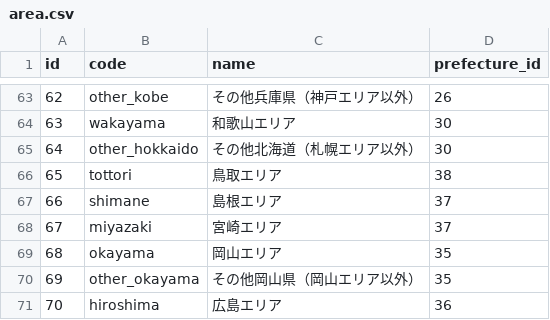
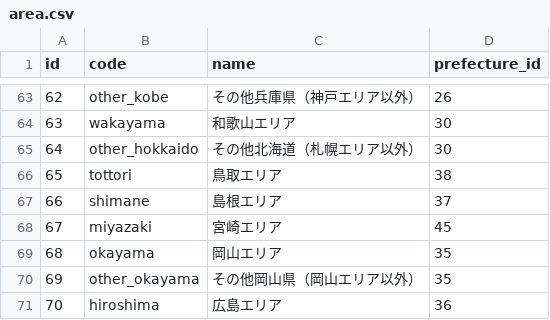
Before and after one commit to PORT-INC/region_interceptor, a CSV file: lib/generators/region_interceptor/templates/csv/area.csv, drawn as a sheet; only a part is shown, gaps mark what is left out.

Commit message:
areaの参照修正

```diff
--- a/lib/generators/region_interceptor/templates/csv/area.csv
+++ b/lib/generators/region_interceptor/templates/csv/area.csv
@@ -67,3 +67,3 @@ id,code,name,prefecture_id
 66,shimane,島根エリア,37
-67,miyazaki,宮崎エリア,37
+67,miyazaki,宮崎エリア,45
 68,okayama,岡山エリア,35
```
